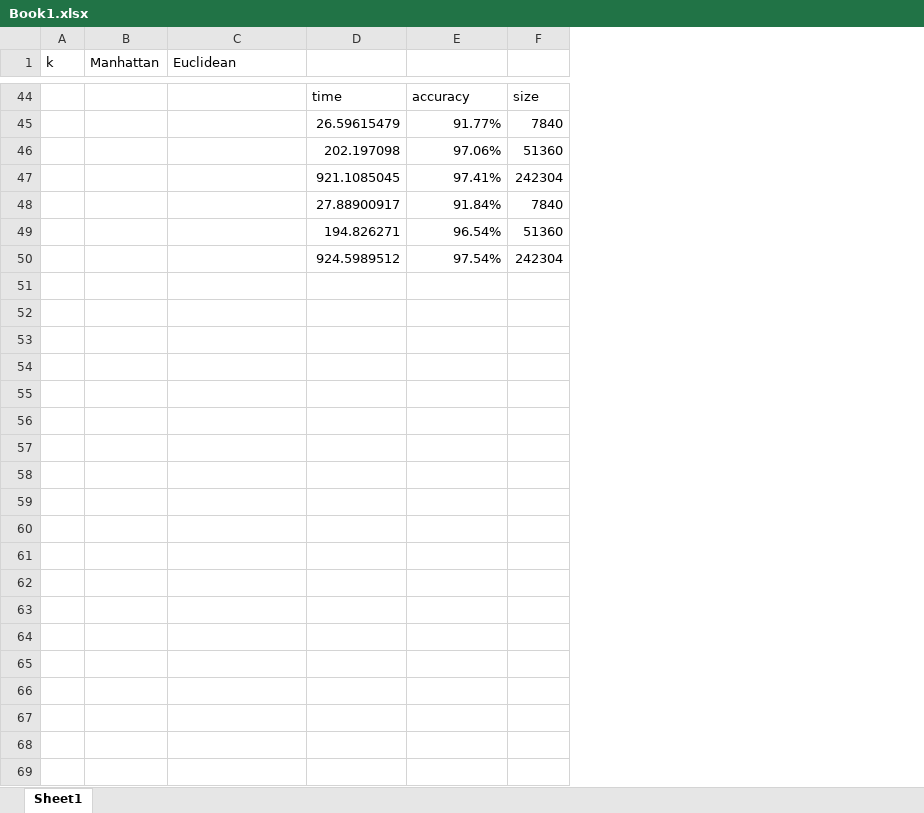
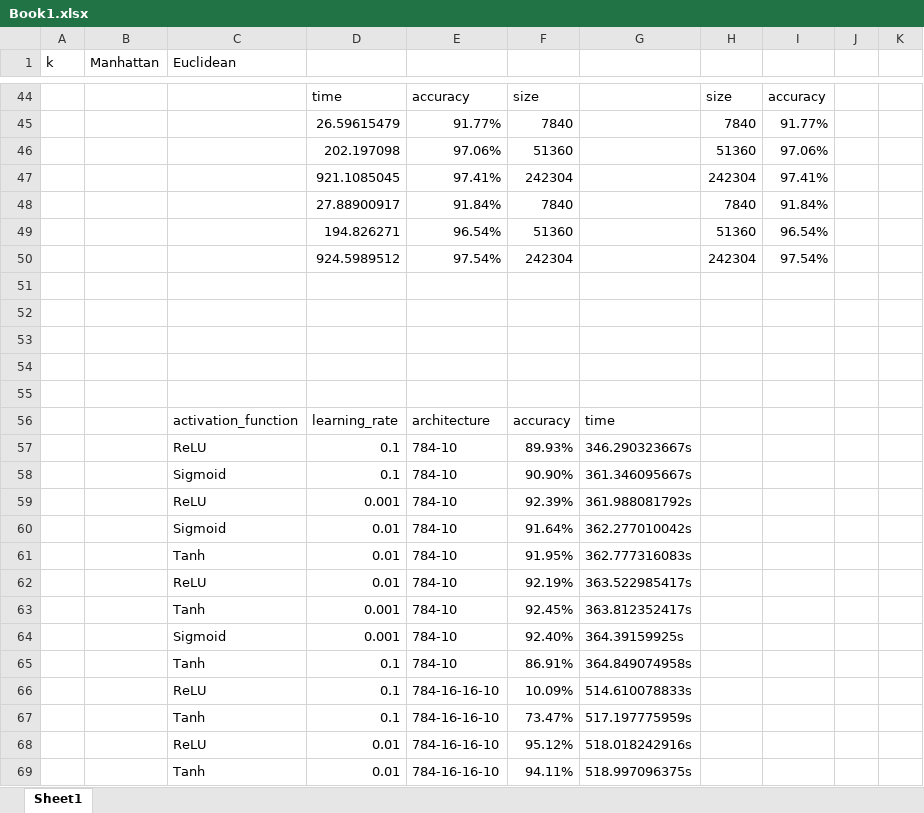
Before and after one commit to Yan1889/wiwo, an Excel workbook: Book1.xlsx, sheet Sheet1, drawn as a sheet; only a part is shown, gaps mark what is left out; values as stored, in another font and other column widths than the file's, no borders; charts and pictures not drawn; the diff covers the shown part only; the diff names each change by its address in the sheet, - before the commit and + after, or states it on an @@ line.

```diff
--- a/Book1.xlsx (sheet Sheet1)
+++ b/Book1.xlsx (sheet Sheet1)
+column F, rows 44-50: size | 7840 | 51360 | 242304 | 7840 | 51360 | 242304
+column G, empty
+column I, rows 44-50: accuracy | 91.77% | 97.06% | 97.41% | 91.84% | 96.54% | 97.54%
+column J, empty
+column K, empty
+row 51: (empty)
+row 52: (empty)
+row 53: (empty)
+row 54: (empty)
+row 55: (empty)
+row 56:  |  | activation_function | learning_rate | architecture | accuracy | time
+row 57:  |  | ReLU | 0.1 | 784-10 | 89.93% | 346.290323667s
+row 58:  |  | Sigmoid | 0.1 | 784-10 | 90.90% | 361.346095667s
+row 59:  |  | ReLU | 0.001 | 784-10 | 92.39% | 361.988081792s
+row 60:  |  | Sigmoid | 0.01 | 784-10 | 91.64% | 362.277010042s
+row 61:  |  | Tanh | 0.01 | 784-10 | 91.95% | 362.777316083s
+row 62:  |  | ReLU | 0.01 | 784-10 | 92.19% | 363.522985417s
+row 63:  |  | Tanh | 0.001 | 784-10 | 92.45% | 363.812352417s
+row 64:  |  | Sigmoid | 0.001 | 784-10 | 92.40% | 364.39159925s
+row 65:  |  | Tanh | 0.1 | 784-10 | 86.91% | 364.849074958s
+row 66:  |  | ReLU | 0.1 | 784-16-16-10 | 10.09% | 514.610078833s
+row 67:  |  | Tanh | 0.1 | 784-16-16-10 | 73.47% | 517.197775959s
+row 68:  |  | ReLU | 0.01 | 784-16-16-10 | 95.12% | 518.018242916s
+row 69:  |  | Tanh | 0.01 | 784-16-16-10 | 94.11% | 518.997096375s
```
Also changed, not shown: 71 added rows and 7 edited cells elsewhere in this sheet, charts or pictures, 14 other files.
